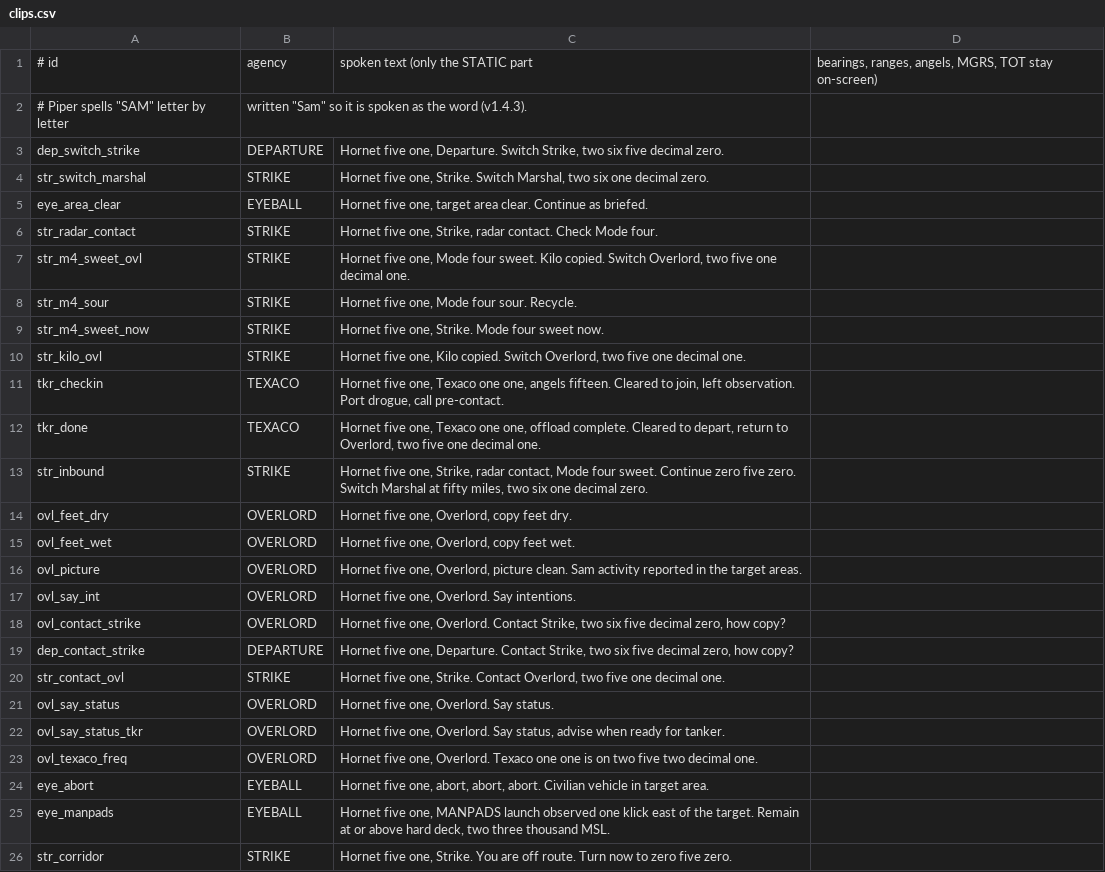
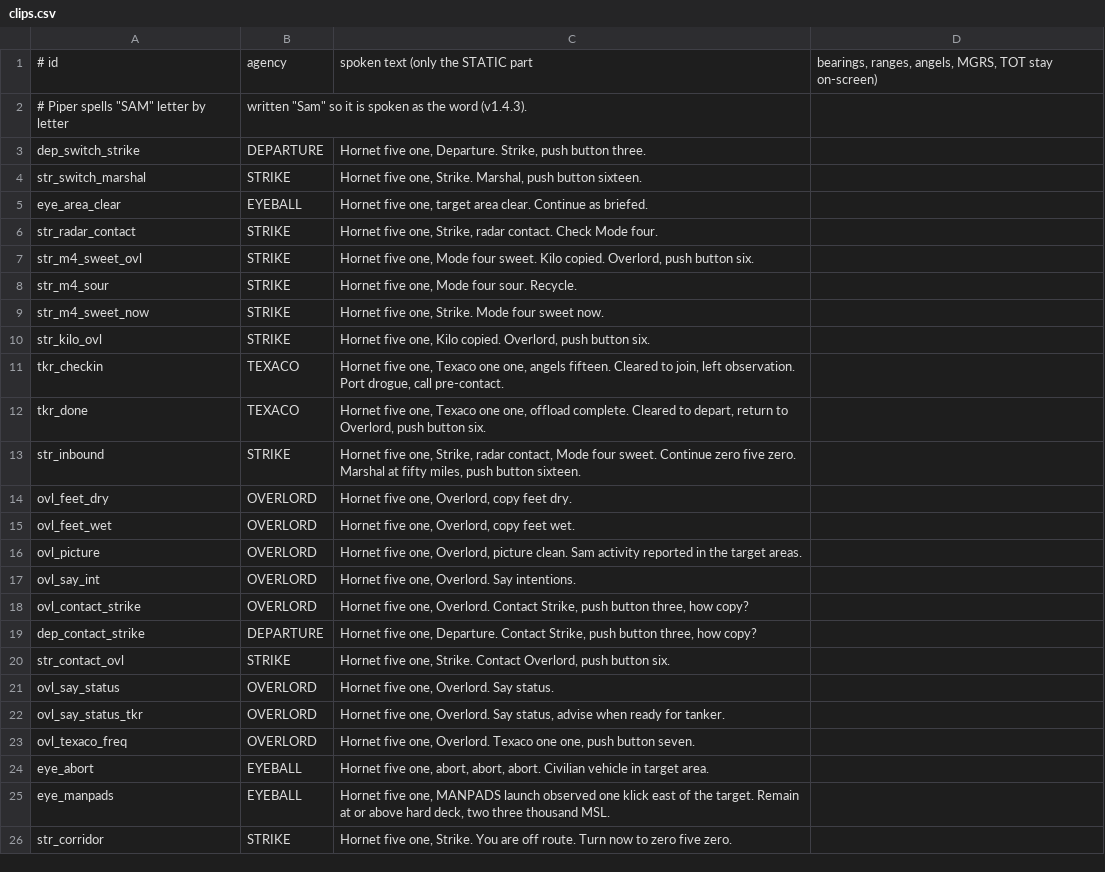
Before and after one commit to onur-karabiber/Syria-Dynamic-Template, a CSV file: tts/clips.csv, drawn as a sheet; only a part is shown; the diff covers the shown part only.

```diff
--- a/tts/clips.csv
+++ b/tts/clips.csv
@@ -2,13 +2,13 @@
 # Piper spells "SAM" letter by letter; written "Sam" so it is spoken as the word (v1.4.3).
-dep_switch_strike;DEPARTURE;Hornet five one, Departure. Switch Strike, two six five decimal zero.
-str_switch_marshal;STRIKE;Hornet five one, Strike. Switch Marshal, two six one decimal zero.
+dep_switch_strike;DEPARTURE;Hornet five one, Departure. Strike, push button three.
+str_switch_marshal;STRIKE;Hornet five one, Strike. Marshal, push button sixteen.
 eye_area_clear;EYEBALL;Hornet five one, target area clear. Continue as briefed.
 str_radar_contact;STRIKE;Hornet five one, Strike, radar contact. Check Mode four.
-str_m4_sweet_ovl;STRIKE;Hornet five one, Mode four sweet. Kilo copied. Switch Overlord, two five one decimal one.
+str_m4_sweet_ovl;STRIKE;Hornet five one, Mode four sweet. Kilo copied. Overlord, push button six.
 str_m4_sour;STRIKE;Hornet five one, Mode four sour. Recycle.
 str_m4_sweet_now;STRIKE;Hornet five one, Strike. Mode four sweet now.
-str_kilo_ovl;STRIKE;Hornet five one, Kilo copied. Switch Overlord, two five one decimal one.
+str_kilo_ovl;STRIKE;Hornet five one, Kilo copied. Overlord, push button six.
 tkr_checkin;TEXACO;Hornet five one, Texaco one one, angels fifteen. Cleared to join, left observation. Port drogue, call pre-contact.
-tkr_done;TEXACO;Hornet five one, Texaco one one, offload complete. Cleared to depart, return to Overlord, two five one decimal one.
-str_inbound;STRIKE;Hornet five one, Strike, radar contact, Mode four sweet. Continue zero five zero. Switch Marshal at fifty miles, two six one decimal zero.
+tkr_done;TEXACO;Hornet five one, Texaco one one, offload complete. Cleared to depart, return to Overlord, push button six.
+str_inbound;STRIKE;Hornet five one, Strike, radar contact, Mode four sweet. Continue zero five zero. Marshal at fifty miles, push button sixteen.
 ovl_feet_dry;OVERLORD;Hornet five one, Overlord, copy feet dry.
@@ -17,8 +17,8 @@ ovl_picture;OVERLORD;Hornet five one, Overlord, picture clean. Sam activity repo
 ovl_say_int;OVERLORD;Hornet five one, Overlord. Say intentions.
-ovl_contact_strike;OVERLORD;Hornet five one, Overlord. Contact Strike, two six five decimal zero, how copy?
-dep_contact_strike;DEPARTURE;Hornet five one, Departure. Contact Strike, two six five decimal zero, how copy?
-str_contact_ovl;STRIKE;Hornet five one, Strike. Contact Overlord, two five one decimal one.
+ovl_contact_strike;OVERLORD;Hornet five one, Overlord. Contact Strike, push button three, how copy?
+dep_contact_strike;DEPARTURE;Hornet five one, Departure. Contact Strike, push button three, how copy?
+str_contact_ovl;STRIKE;Hornet five one, Strike. Contact Overlord, push button six.
 ovl_say_status;OVERLORD;Hornet five one, Overlord. Say status.
 ovl_say_status_tkr;OVERLORD;Hornet five one, Overlord. Say status, advise when ready for tanker.
-ovl_texaco_freq;OVERLORD;Hornet five one, Overlord. Texaco one one is on two five two decimal one.
+ovl_texaco_freq;OVERLORD;Hornet five one, Overlord. Texaco one one, push button seven.
 eye_abort;EYEBALL;Hornet five one, abort, abort, abort. Civilian vehicle in target area.
```
Also changed, not shown: 6 added rows and 5 edited cells elsewhere in this file, tts/pb_clips.csv, 48 other files.
